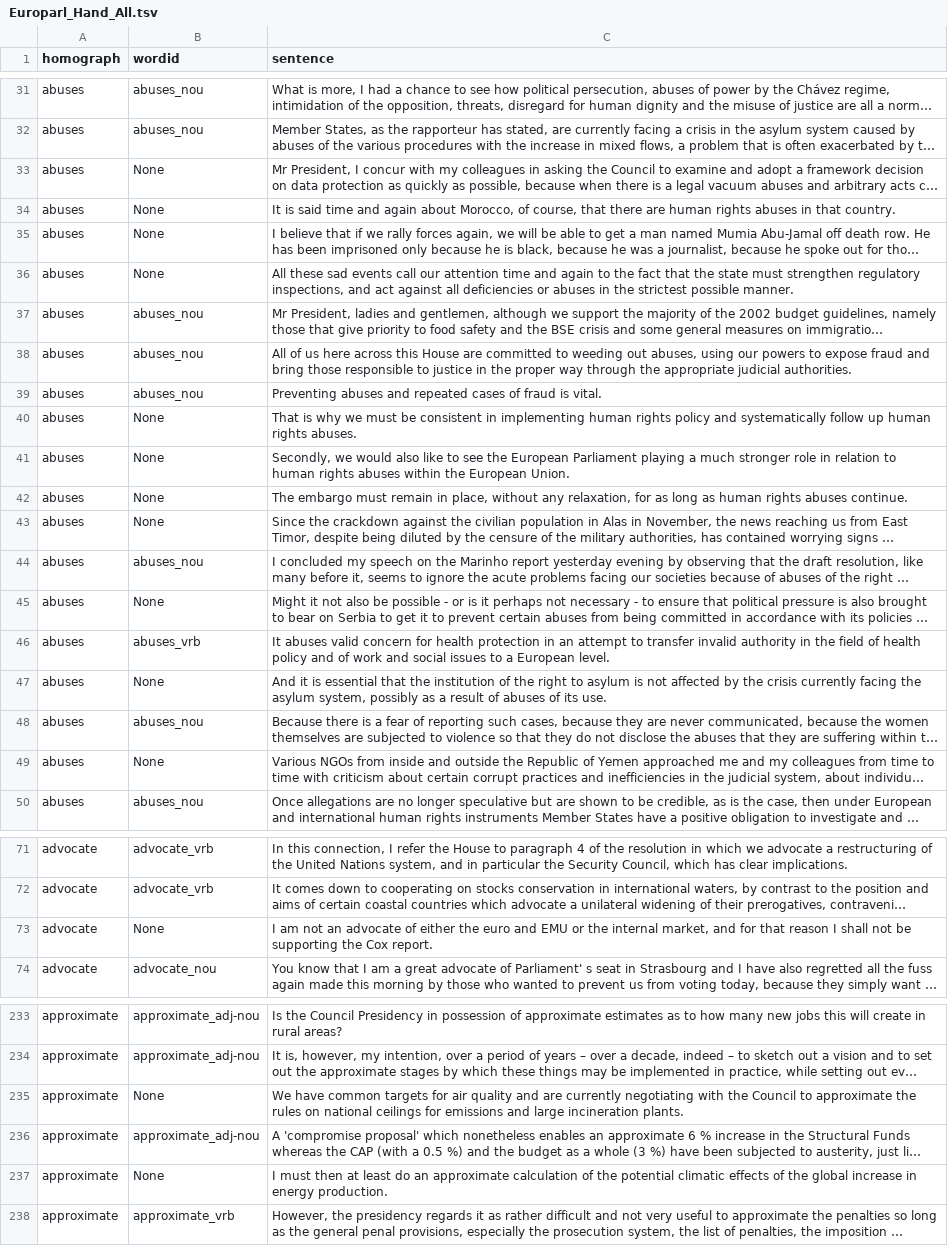
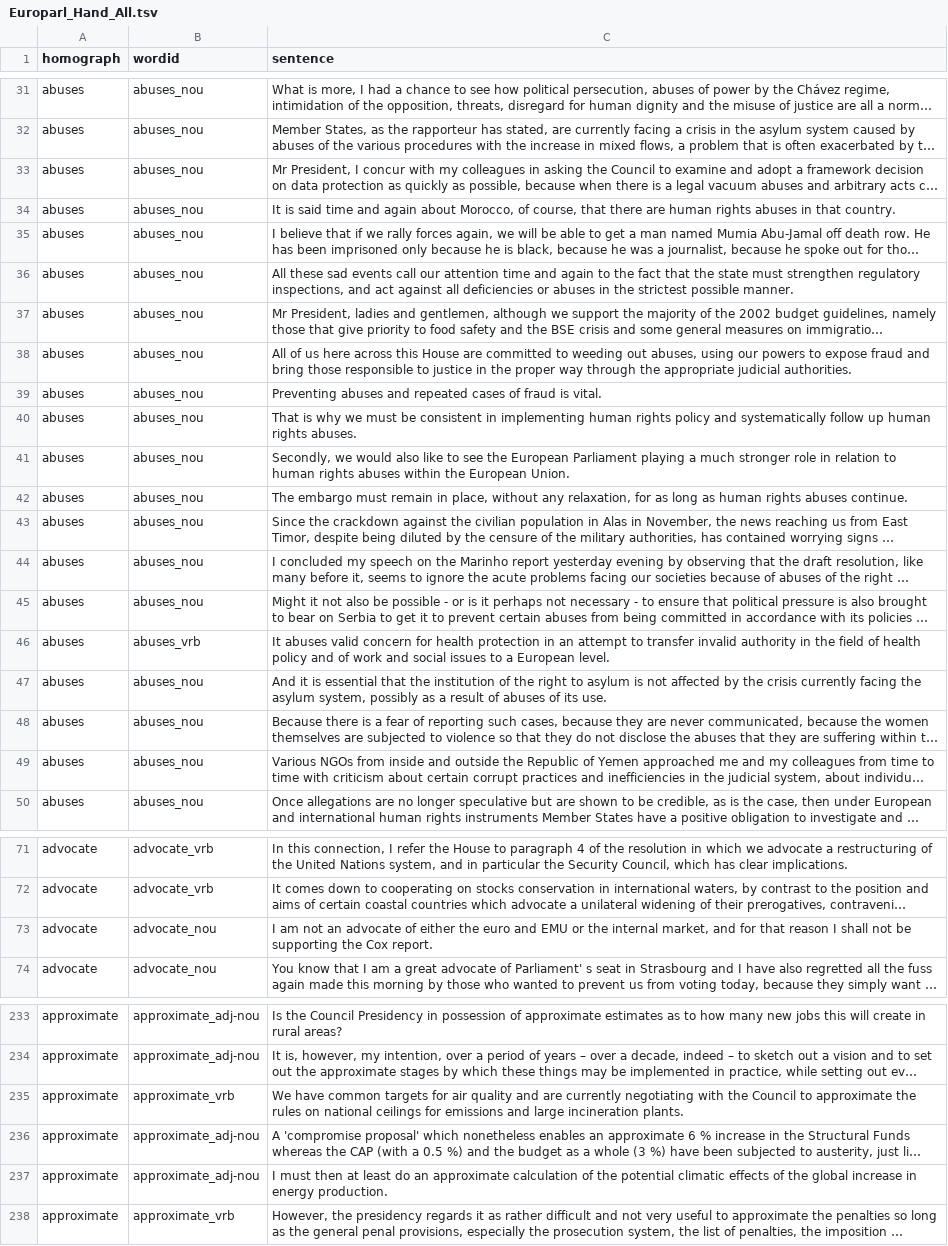
Before and after one commit to jseale/homograph_label_imputation_data, a TSV file: EUROPARL_Data/Europarl_Hand_All.tsv, drawn as a sheet; only a part is shown, gaps mark what is left out; long unchanged cells end in …; the diff covers the shown part only; the diff names each change by its address in the sheet, - before the commit and + after, or states it on an @@ line.

```diff
--- a/EUROPARL_Data/Europarl_Hand_All.tsv
+++ b/EUROPARL_Data/Europarl_Hand_All.tsv
-B33:B36 (wordid): None
+B33:B36 (wordid): abuses_nou
-B40:B43 (wordid): None
+B40:B43 (wordid): abuses_nou
-B45 (wordid): None
+B45 (wordid): abuses_nou
-B47 (wordid): None
+B47 (wordid): abuses_nou
-B49 (wordid): None
+B49 (wordid): abuses_nou
-B73 (wordid): None
+B73 (wordid): advocate_nou
-B235 (wordid): None
+B235 (wordid): approximate_vrb
-B237 (wordid): None
+B237 (wordid): approximate_adj-nou
```
Also changed, not shown: 20 edited cells elsewhere in this file.
